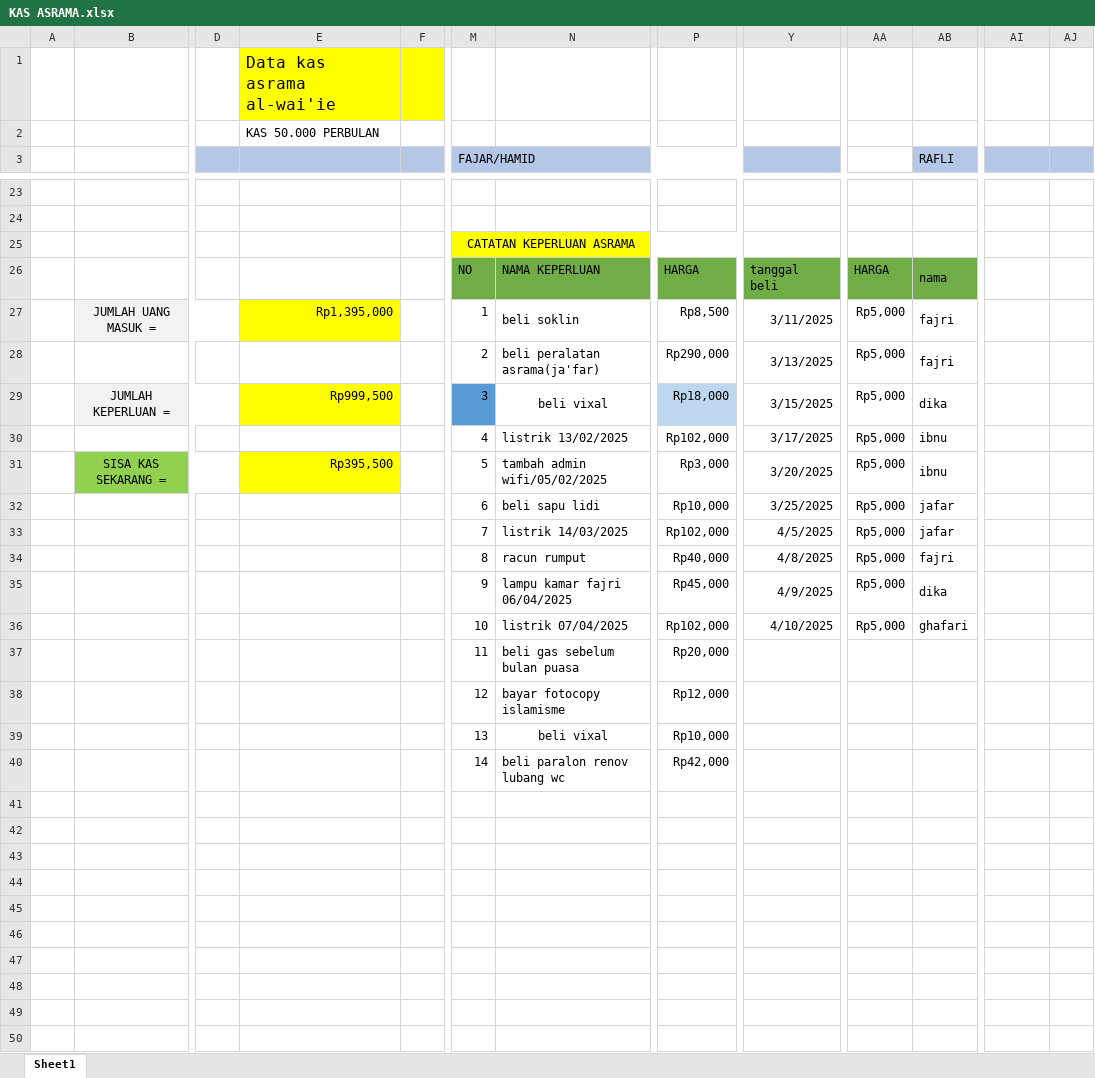
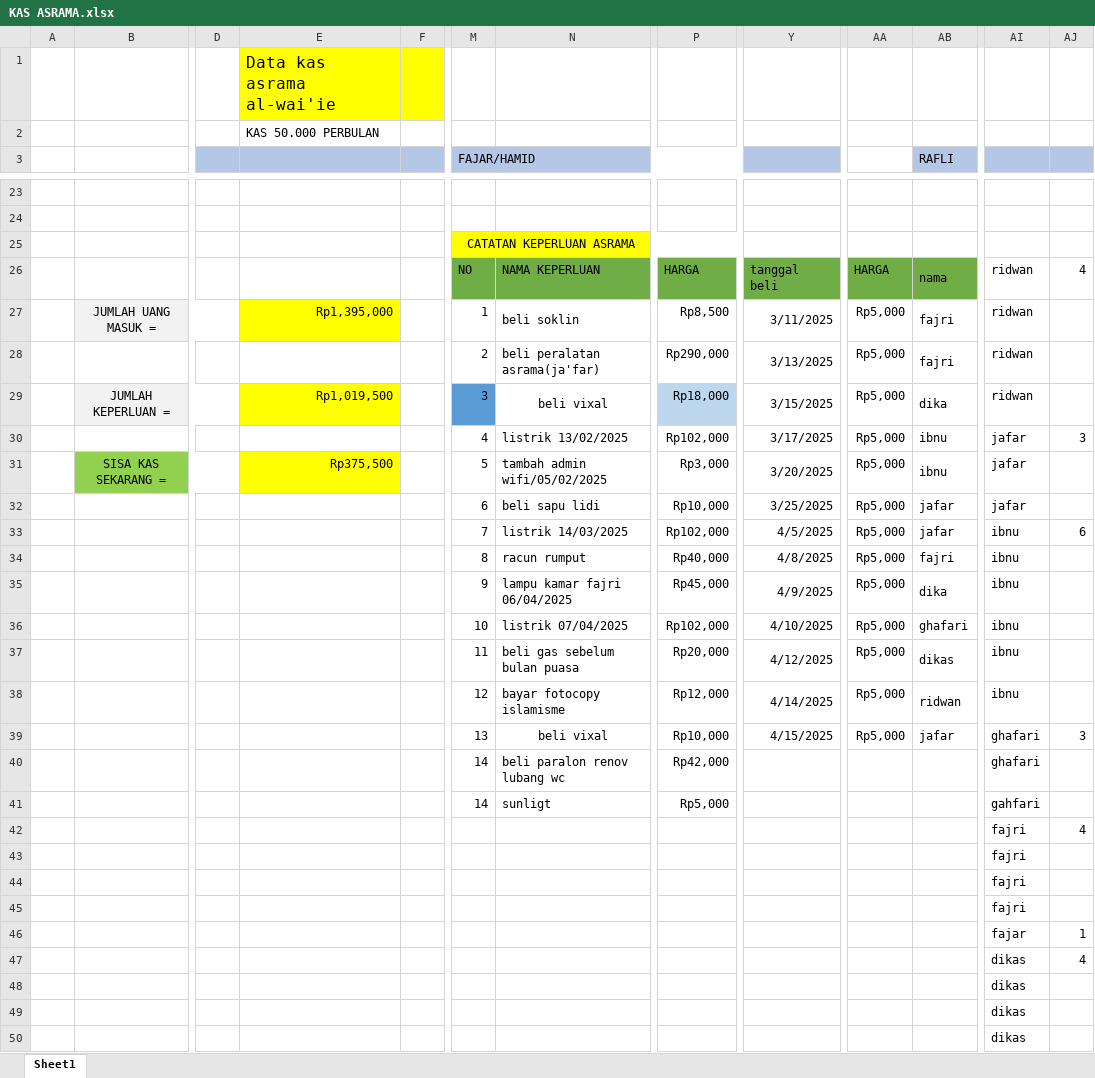
Before and after one commit to fajricoding/folder_penting, an Excel workbook: KAS ASRAMA.xlsx, sheet Sheet1, drawn as a sheet; only a part is shown, gaps mark what is left out; values as stored, in another font and other column widths than the file's, no borders; the diff covers the shown part only; the diff names each change by its address in the sheet, - before the commit and + after, or states it on an @@ line.

Commit message:
Update KAS ASRAMA.xlsx

```diff
--- a/KAS ASRAMA.xlsx (sheet Sheet1)
+++ b/KAS ASRAMA.xlsx (sheet Sheet1)
-AI26:AI29: (empty)
+AI26:AI29: ridwan
-AJ26: (empty)
+AJ26: 4
-E29: Rp999,500
+E29: Rp1,019,500
-AI30:AI32: (empty)
+AI30:AI32: jafar
-AJ30: (empty)
+AJ30: 3
-E31: Rp395,500
+E31: Rp375,500
-AI33:AI38: (empty)
+AI33:AI38: ibnu
-AJ33: (empty)
+AJ33: 6
-Y37: (empty)
+Y37: 4/12/2025
-AA37:AA39: (empty)
+AA37:AA39: Rp5,000
-AB37 (RAFLI): (empty)
+AB37 (RAFLI): dikas
-Y38: (empty)
+Y38: 4/14/2025
-AB38 (RAFLI): (empty)
+AB38 (RAFLI): ridwan
-Y39: (empty)
+Y39: 4/15/2025
-AB39 (RAFLI): (empty)
+AB39 (RAFLI): jafar
-AI39:AI40: (empty)
+AI39:AI40: ghafari
-AJ39: (empty)
+AJ39: 3
-M41 (FAJAR/HAMID): (empty)
+M41 (FAJAR/HAMID): 14
-N41: (empty)
+N41: sunligt
-P41: (empty)
+P41: Rp5,000
-AI41: (empty)
+AI41: gahfari
-AI42:AI45: (empty)
+AI42:AI45: fajri
-AJ42: (empty)
+AJ42: 4
-AI46: (empty)
+AI46: fajar
-AJ46: (empty)
+AJ46: 1
-AI47:AI50: (empty)
+AI47:AI50: dikas
-AJ47: (empty)
+AJ47: 4
```
Also changed, not shown: 6 edited cells and merged cells elsewhere in this sheet.
